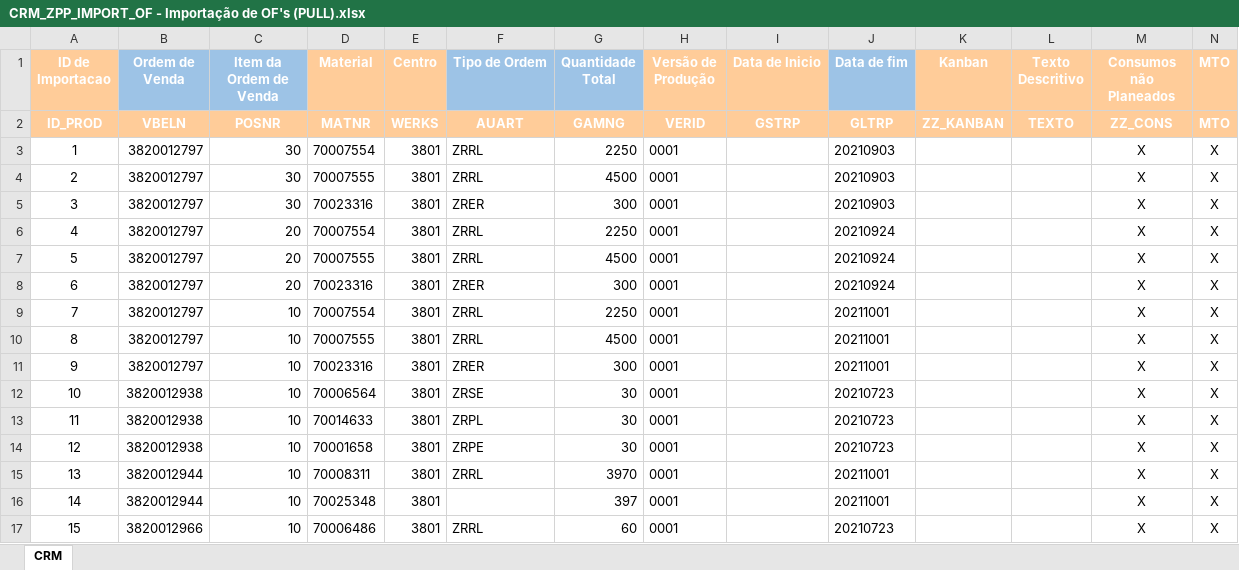
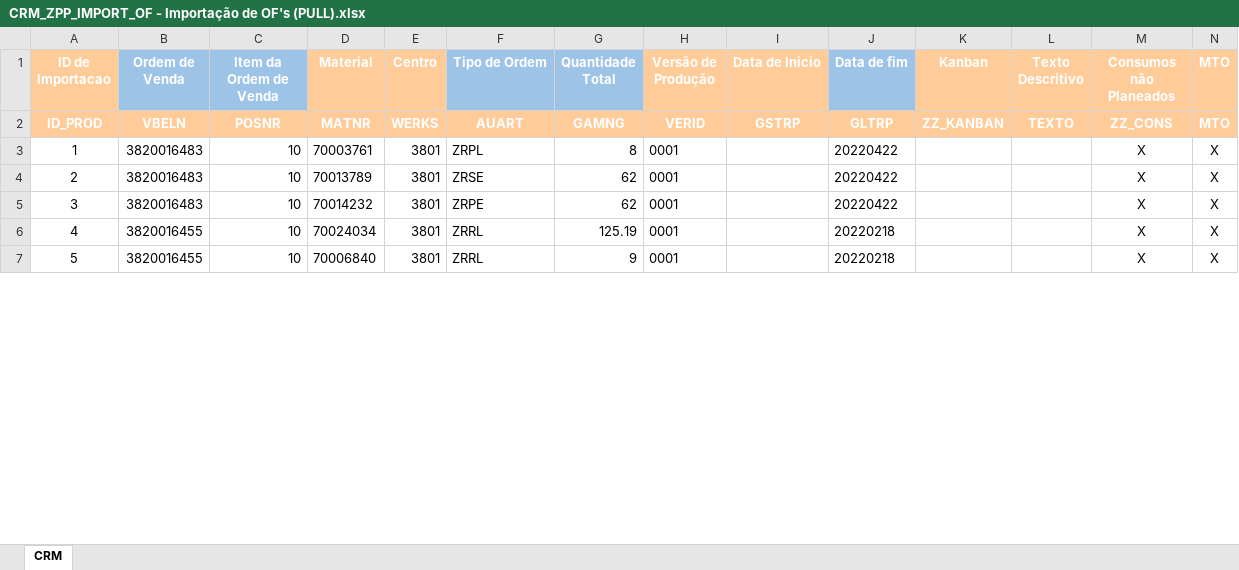
Before and after one commit to lilianaarramalho/PlaneamentoMP_, an Excel workbook: SAP/CRM_ZPP_IMPORT_OF - Importação de OF's (PULL).xlsx, sheet CRM, drawn as a sheet; only a part is shown; values as stored, in another font and other column widths than the file's, no borders; removed rows and columns are numbered as before the commit, all else as after; the diff covers the shown part only; the diff names each change by its address in the sheet, - before the commit and + after, or states it on an @@ line.

```diff
--- a/SAP/CRM_ZPP_IMPORT_OF - Importação de OF's (PULL).xlsx (sheet CRM)
+++ b/SAP/CRM_ZPP_IMPORT_OF - Importação de OF's (PULL).xlsx (sheet CRM)
-row 3: 1 | 3820012797 | 30 | 70007554 | 3801 | ZRRL | 2250 | 0001 |  | 20210903 |  |  | X | X
-row 4: 2 | 3820012797 | 30 | 70007555 | 3801 | ZRRL | 4500 | 0001 |  | 20210903 |  |  | X | X
-row 5: 3 | 3820012797 | 30 | 70023316 | 3801 | ZRER | 300 | 0001 |  | 20210903 |  |  | X | X
-row 6: 4 | 3820012797 | 20 | 70007554 | 3801 | ZRRL | 2250 | 0001 |  | 20210924 |  |  | X | X
-row 7: 5 | 3820012797 | 20 | 70007555 | 3801 | ZRRL | 4500 | 0001 |  | 20210924 |  |  | X | X
-row 8: 6 | 3820012797 | 20 | 70023316 | 3801 | ZRER | 300 | 0001 |  | 20210924 |  |  | X | X
@@ column A (ID de Importacao) renumbered between rows 3 and 55 @@
-B3 (Ordem de Venda): 3820012797
+B3 (Ordem de Venda): 3820016483
-D3 (Material): 70007554
+D3 (Material): 70003761
-F3 (Tipo de Ordem): ZRRL
+F3 (Tipo de Ordem): ZRPL
-G3 (Quantidade Total): 2250
+G3 (Quantidade Total): 8
-J3 (Data de fim): 20211001
+J3 (Data de fim): 20220422
-row 10: 8 | 3820012797 | 10 | 70007555 | 3801 | ZRRL | 4500 | 0001 |  | 20211001 |  |  | X | X
-row 11: 9 | 3820012797 | 10 | 70023316 | 3801 | ZRER | 300 | 0001 |  | 20211001 |  |  | X | X
-B4 (Ordem de Venda): 3820012938
+B4 (Ordem de Venda): 3820016483
-D4 (Material): 70006564
+D4 (Material): 70013789
-G4 (Quantidade Total): 30
+G4 (Quantidade Total): 62
-J4 (Data de fim): 20210723
+J4 (Data de fim): 20220422
-row 13: 11 | 3820012938 | 10 | 70014633 | 3801 | ZRPL | 30 | 0001 |  | 20210723 |  |  | X | X
-B5 (Ordem de Venda): 3820012938
+B5 (Ordem de Venda): 3820016483
-D5 (Material): 70001658
+D5 (Material): 70014232
-G5 (Quantidade Total): 30
+G5 (Quantidade Total): 62
-J5 (Data de fim): 20210723
+J5 (Data de fim): 20220422
-B6 (Ordem de Venda): 3820012944
+B6 (Ordem de Venda): 3820016455
-D6 (Material): 70008311
+D6 (Material): 70024034
-G6 (Quantidade Total): 3970
+G6 (Quantidade Total): 125.19
-J6 (Data de fim): 20211001
+J6 (Data de fim): 20220218
-row 16: 14 | 3820012944 | 10 | 70025348 | 3801 |  | 397 | 0001 |  | 20211001 |  |  | X | X
-B7 (Ordem de Venda): 3820012966
+B7 (Ordem de Venda): 3820016455
-D7 (Material): 70006486
+D7 (Material): 70006840
-G7 (Quantidade Total): 60
+G7 (Quantidade Total): 9
-J7 (Data de fim): 20210723
+J7 (Data de fim): 20220218
```
Also changed, not shown: 27 added rows, 28 removed rows and 93 edited cells elsewhere in this sheet, SAP/CCS_ZPP_IMPORT_OF - Importação de OF's (PULL).xlsx, SAP/CNM_ZPP_IMPORT_OF - Importação de OF's (PULL).xlsx, 55 other files.
